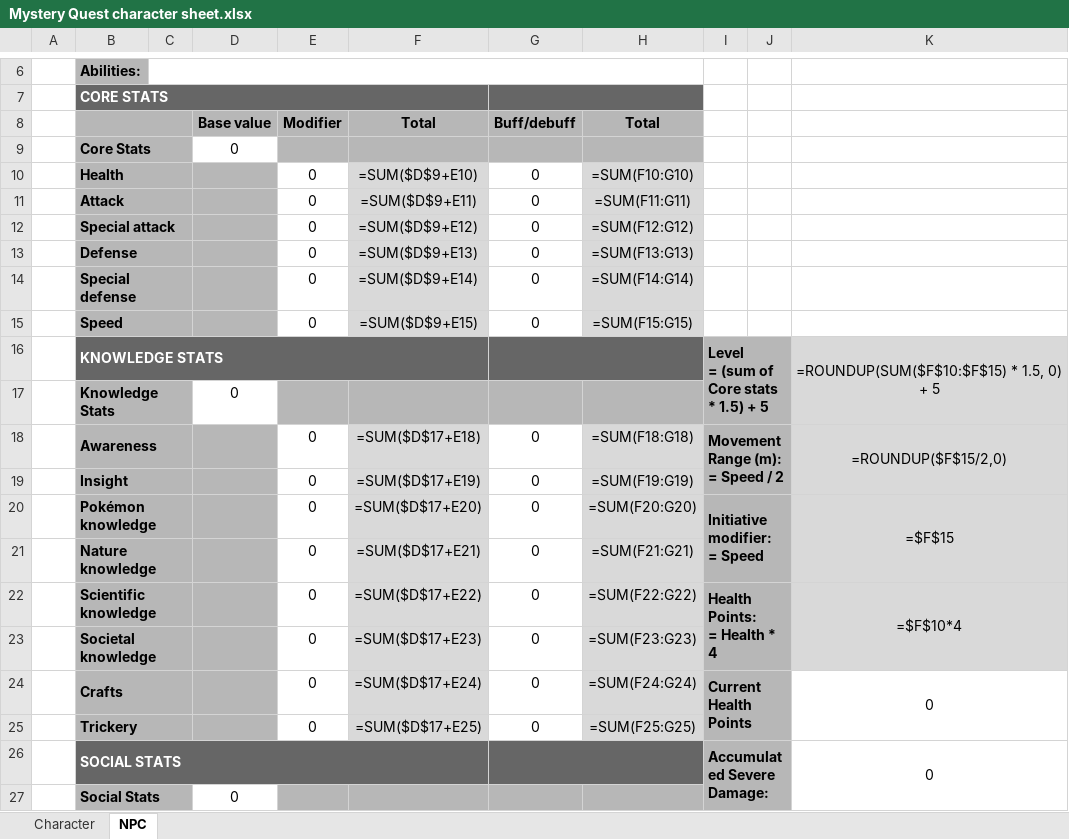
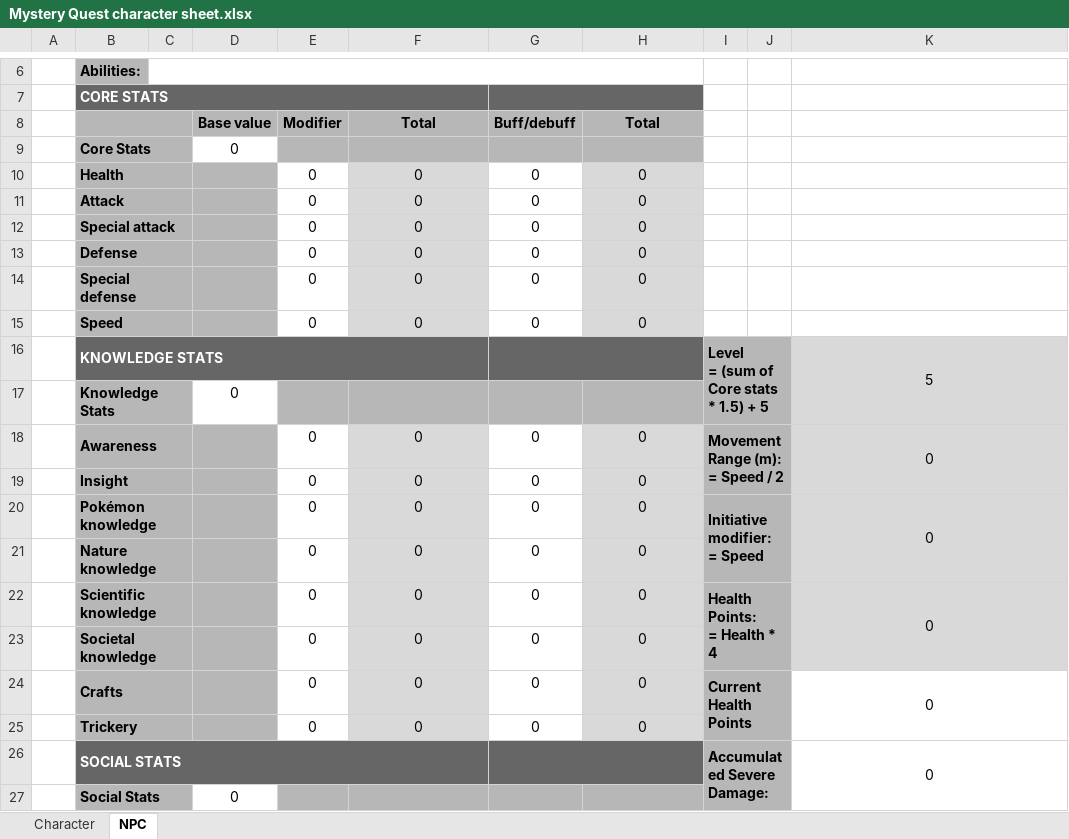
Before and after one commit to Finnfox66/mystery-quest, an Excel workbook: Rules/Character sheet/Mystery Quest character sheet.xlsx, sheet NPC, drawn as a sheet; only a part is shown, gaps mark what is left out; values as stored, in another font and other column widths than the file's, no borders; formulas without a stored value are shown as written; charts and pictures not drawn; the diff covers the shown part only; the diff names each change by its address in the sheet, - before the commit and + after, or states it on an @@ line.

```diff
--- a/Rules/Character sheet/Mystery Quest character sheet.xlsx (sheet NPC)
+++ b/Rules/Character sheet/Mystery Quest character sheet.xlsx (sheet NPC)
-F10 (Total): =SUM($D$9+E10)
+F10 (Total): 0
-H10 (Total): =SUM(F10:G10)
+H10 (Total): 0
-F11 (Total): =SUM($D$9+E11)
+F11 (Total): 0
-H11 (Total): =SUM(F11:G11)
+H11 (Total): 0
-F12 (Total): =SUM($D$9+E12)
+F12 (Total): 0
-H12 (Total): =SUM(F12:G12)
+H12 (Total): 0
-F13 (Total): =SUM($D$9+E13)
+F13 (Total): 0
-H13 (Total): =SUM(F13:G13)
+H13 (Total): 0
-F14 (Total): =SUM($D$9+E14)
+F14 (Total): 0
-H14 (Total): =SUM(F14:G14)
+H14 (Total): 0
-F15 (Total): =SUM($D$9+E15)
+F15 (Total): 0
-H15 (Total): =SUM(F15:G15)
+H15 (Total): 0
-K16: =ROUNDUP(SUM($F$10:$F$15) * 1.5, 0) + 5
+K16: 5
-F18 (Total): =SUM($D$17+E18)
+F18 (Total): 0
-H18 (Total): =SUM(F18:G18)
+H18 (Total): 0
-K18: =ROUNDUP($F$15/2,0)
+K18: 0
-F19 (Total): =SUM($D$17+E19)
+F19 (Total): 0
-H19 (Total): =SUM(F19:G19)
+H19 (Total): 0
-F20 (Total): =SUM($D$17+E20)
+F20 (Total): 0
-H20 (Total): =SUM(F20:G20)
+H20 (Total): 0
-K20: =$F$15
+K20: 0
-F21 (Total): =SUM($D$17+E21)
+F21 (Total): 0
-H21 (Total): =SUM(F21:G21)
+H21 (Total): 0
-F22 (Total): =SUM($D$17+E22)
+F22 (Total): 0
-H22 (Total): =SUM(F22:G22)
+H22 (Total): 0
-K22: =$F$10*4
+K22: 0
-F23 (Total): =SUM($D$17+E23)
+F23 (Total): 0
-H23 (Total): =SUM(F23:G23)
+H23 (Total): 0
-F24 (Total): =SUM($D$17+E24)
+F24 (Total): 0
-H24 (Total): =SUM(F24:G24)
+H24 (Total): 0
-F25 (Total): =SUM($D$17+E25)
+F25 (Total): 0
-H25 (Total): =SUM(F25:G25)
+H25 (Total): 0
```
Also changed, not shown: 11 added rows, 11 removed rows, 56 edited cells, cell formats and merged cells elsewhere in this sheet, sheet Character, charts or pictures.
